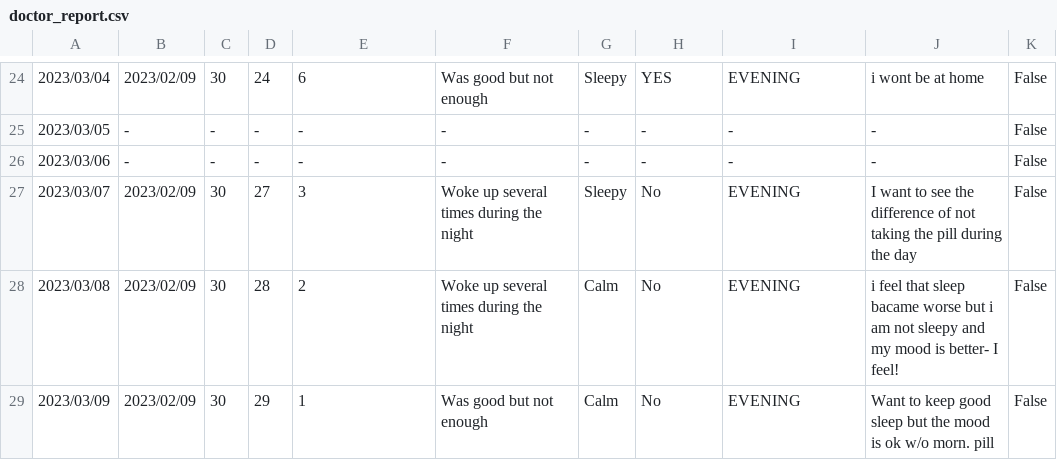
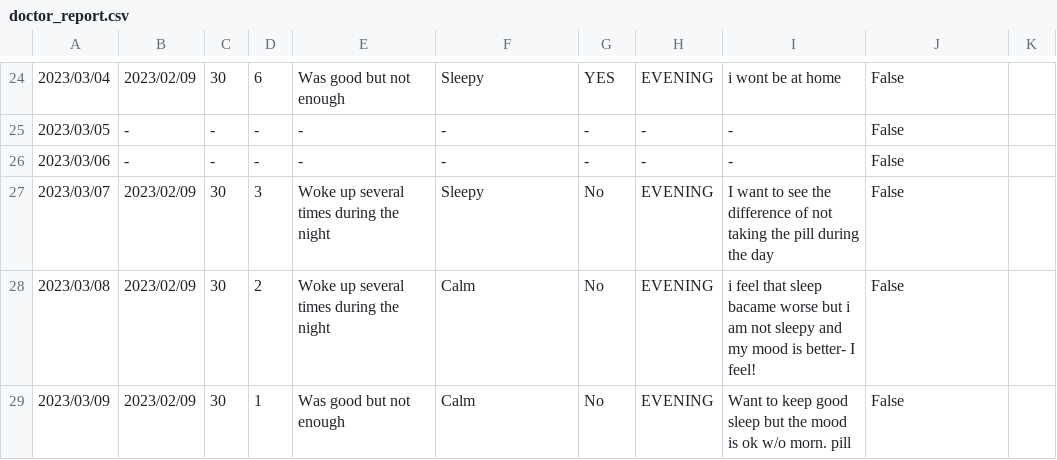
Before and after one commit to SashaLiss/Sedoxil-diary, a CSV file: doctor_report.csv, drawn as a sheet; only a part is shown, gaps mark what is left out; the diff covers the shown part only.

```diff
--- a/doctor_report.csv
+++ b/doctor_report.csv
@@ -24,6 +24,6 @@
-2023/03/04,2023/02/09,30,24,6,Was good but not enough,Sleepy,YES,EVENING,i wont be at home,False
-2023/03/05,-,-,-,-,-,-,-,-,-,False
-2023/03/06,-,-,-,-,-,-,-,-,-,False
-2023/03/07,2023/02/09,30,27,3,Woke up several times during the night,Sleepy,No,EVENING,I want to see the difference of not taking the pill during the day,False
-2023/03/08,2023/02/09,30,28,2,Woke up several times during the night,Calm,No,EVENING,i feel that sleep bacame worse but i am not sleepy and my mood is better- I feel!,False
-2023/03/09,2023/02/09,30,29,1,Was good but not enough,Calm,No,EVENING,Want to keep good sleep but the mood is ok w/o morn. pill,False
+2023/03/04,2023/02/09,30,6,Was good but not enough,Sleepy,YES,EVENING,i wont be at home,False
+2023/03/05,-,-,-,-,-,-,-,-,False
+2023/03/06,-,-,-,-,-,-,-,-,False
+2023/03/07,2023/02/09,30,3,Woke up several times during the night,Sleepy,No,EVENING,I want to see the difference of not taking the pill during the day,False
+2023/03/08,2023/02/09,30,2,Woke up several times during the night,Calm,No,EVENING,i feel that sleep bacame worse but i am not sleepy and my mood is better- I feel!,False
+2023/03/09,2023/02/09,30,1,Was good but not enough,Calm,No,EVENING,Want to keep good sleep but the mood is ok w/o morn. pill,False
```
Also changed, not shown: 49 edited cells elsewhere in this file.
